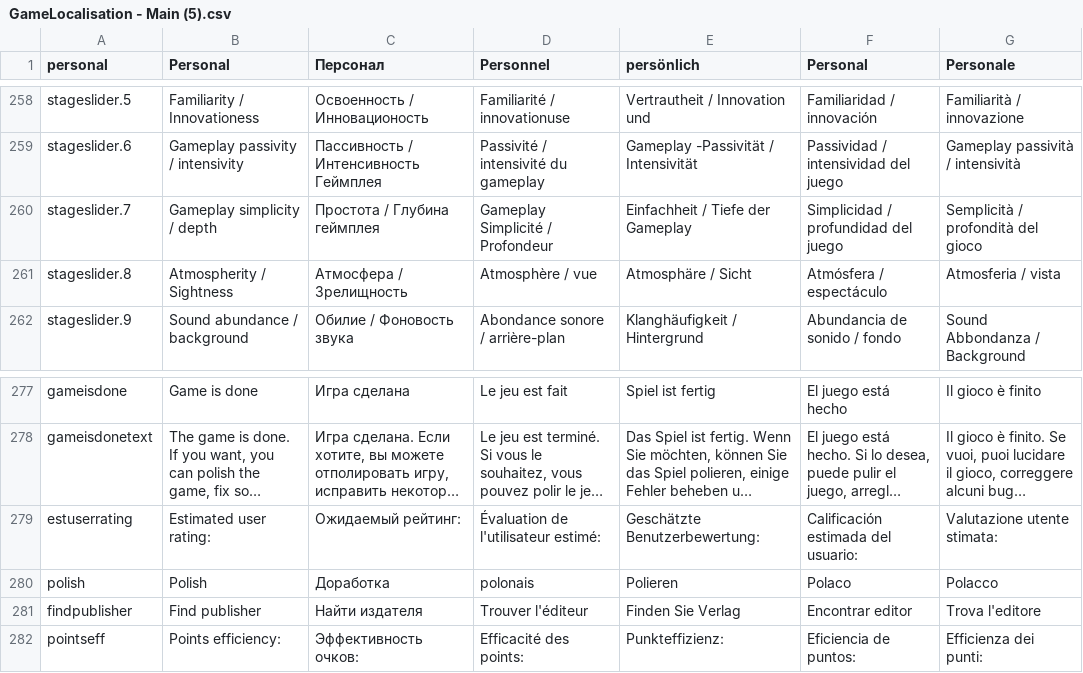
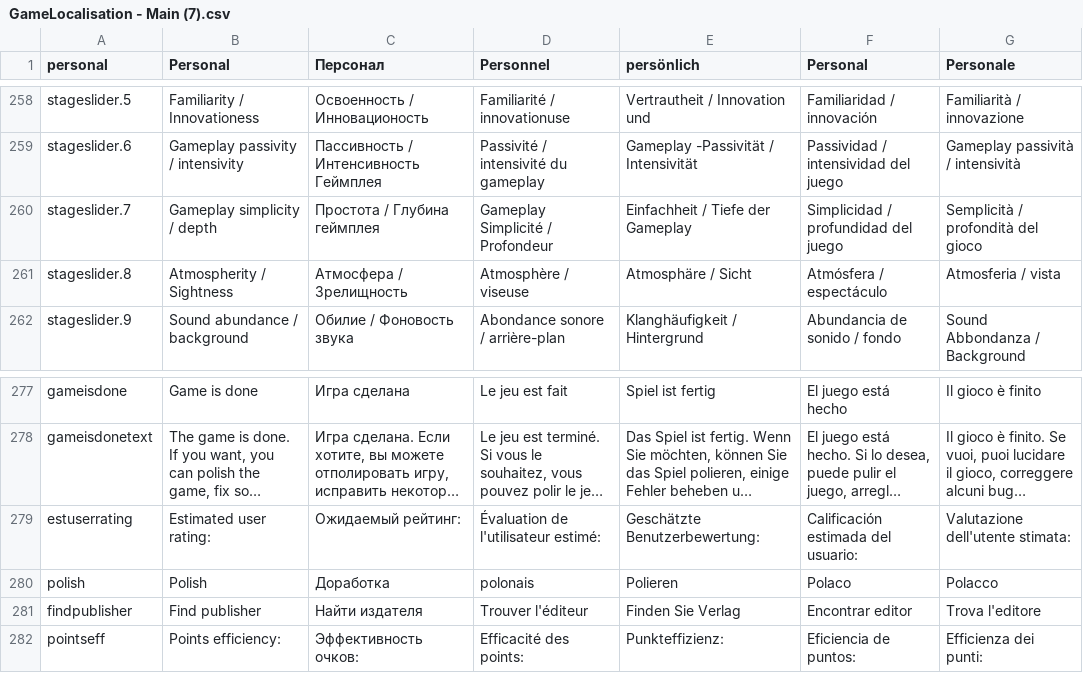
Before and after one commit to vitstup/Modern-Game-Tycoon, a CSV file: Assets/Resources/Localization/GameLocalisation - Main (7).csv (was Assets/Resources/Localization/GameLocalisation - Main (5).csv), drawn as a sheet; only a part is shown, gaps mark what is left out; long unchanged cells end in …; the diff covers the shown part only; the diff names each change by its address in the sheet, - before the commit and + after, or states it on an @@ line.

```diff
--- a/Assets/Resources/Localization/GameLocalisation - Main (5).csv
+++ b/Assets/Resources/Localization/GameLocalisation - Main (7).csv
-D261 (Personnel): Atmosphère / vue
+D261 (Personnel): Atmosphère / viseuse
-G279 (Personale): Valutazione utente stimata:
+G279 (Personale): Valutazione dell'utente stimata:
```
Also changed, not shown: 3 added rows and 13 edited cells elsewhere in this file, 15 other files.
